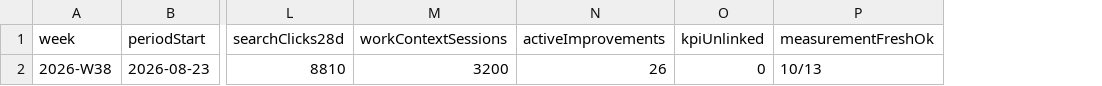
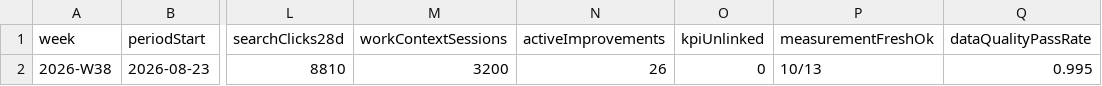
Before and after one commit to uruhayato373/stats47, a CSV file: .claude/state/metrics/measurement-cycle/history.csv, drawn as a sheet; only a part is shown, gaps mark what is left out; the diff names each change by its address in the sheet, - before the commit and + after, or states it on an @@ line.

```diff
--- a/.claude/state/metrics/measurement-cycle/history.csv
+++ b/.claude/state/metrics/measurement-cycle/history.csv
+column Q (dataQualityPassRate), row 2: 0.995
```
Also changed, not shown: 9 other files.
